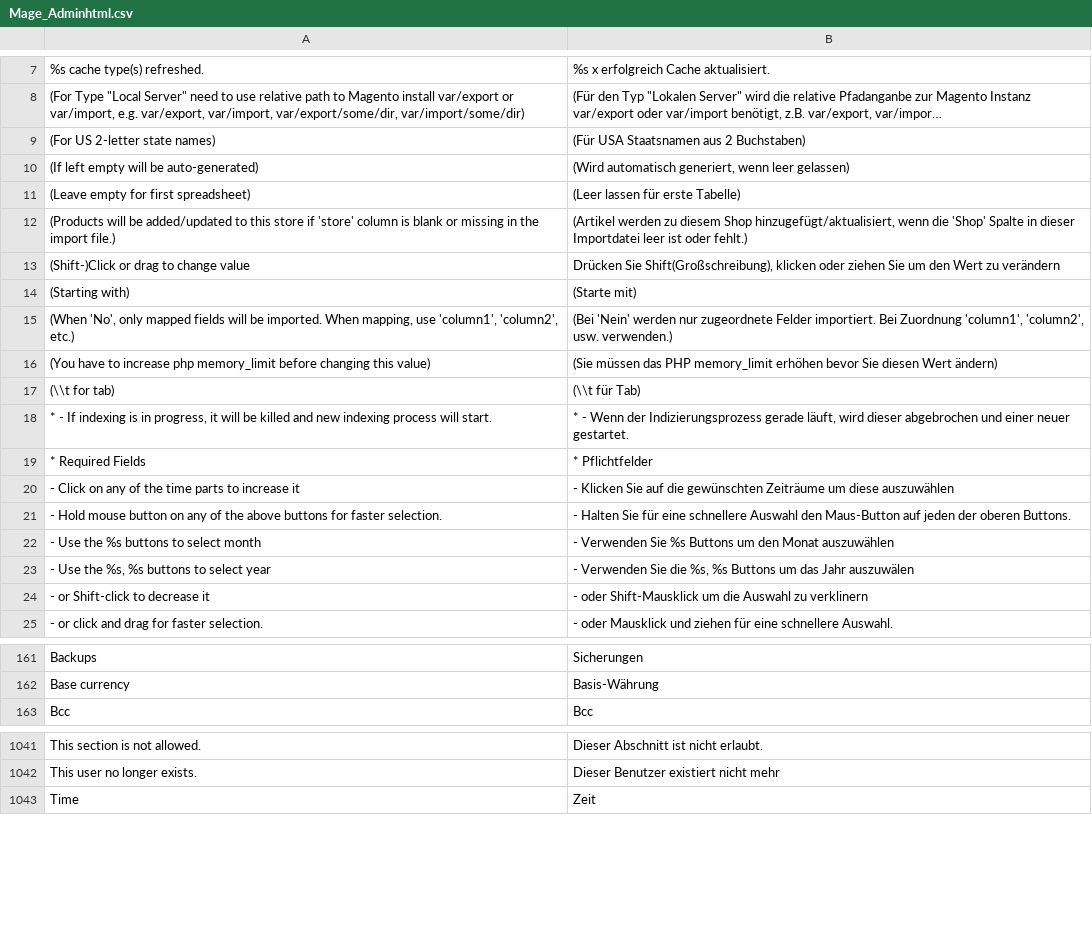
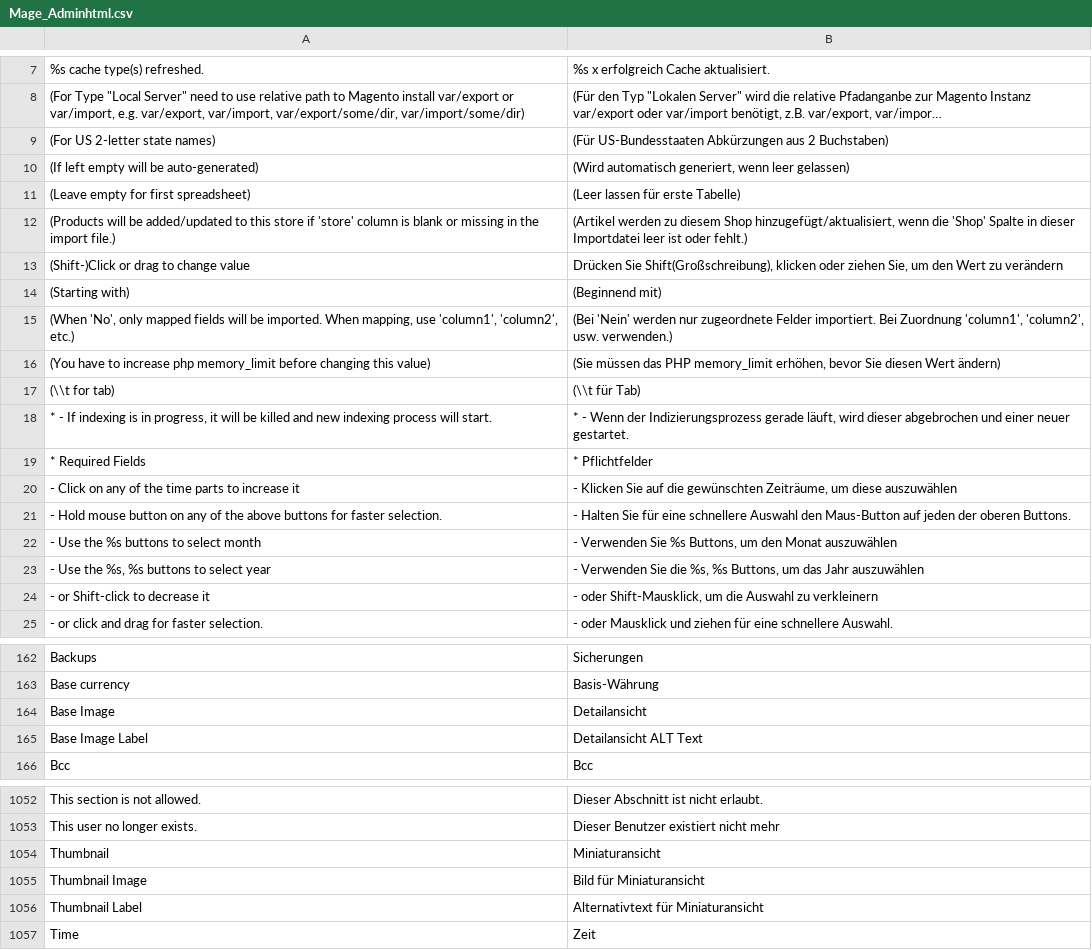
Before and after one commit to riconeitzel/German_LocalePack_de_DE, a CSV file: app/locale/de_DE/Mage_Adminhtml.csv, drawn as a sheet; only a part is shown, gaps mark what is left out; long unchanged cells end in …; the diff covers the shown part only; the diff names each change by its address in the sheet, - before the commit and + after, or states it on an @@ line.

```diff
--- a/app/locale/de_DE/Mage_Adminhtml.csv
+++ b/app/locale/de_DE/Mage_Adminhtml.csv
-B9: (Für USA Staatsnamen aus 2 Buchstaben)
+B9: (Für US-Bundesstaaten Abkürzungen aus 2 Buchstaben)
-B13: …oder ziehen Sie um den…
+B13: …oder ziehen Sie, um den…
-B14: (Starte mit)
+B14: (Beginnend mit)
-B16: …PHP memory_limit erhöhen bevor Sie…
+B16: …PHP memory_limit erhöhen, bevor Sie…
-B20: …die gewünschten Zeiträume um diese…
+B20: …die gewünschten Zeiträume, um diese…
-B22: …Sie %s Buttons um den…
+B22: …Sie %s Buttons, um den…
-B23: …%s, %s Buttons um das Jahr auszuwälen
+B23: …%s, %s Buttons, um das Jahr auszuwählen
-B24: - oder Shift-Mausklick um die Auswahl zu verklinern
+B24: - oder Shift-Mausklick, um die Auswahl zu verkleinern
+row 164: Base Image | Detailansicht
+row 165: Base Image Label | Detailansicht ALT Text
+row 1054: Thumbnail | Miniaturansicht
+row 1055: Thumbnail Image | Bild für Miniaturansicht
+row 1056: Thumbnail Label | Alternativtext für Miniaturansicht
```
Also changed, not shown: 9 added rows and 97 edited cells elsewhere in this file, app/locale/de_DE/Mage_Catalog.csv, app/locale/de_DE/Mage_Checkout.csv, 17 other files.
